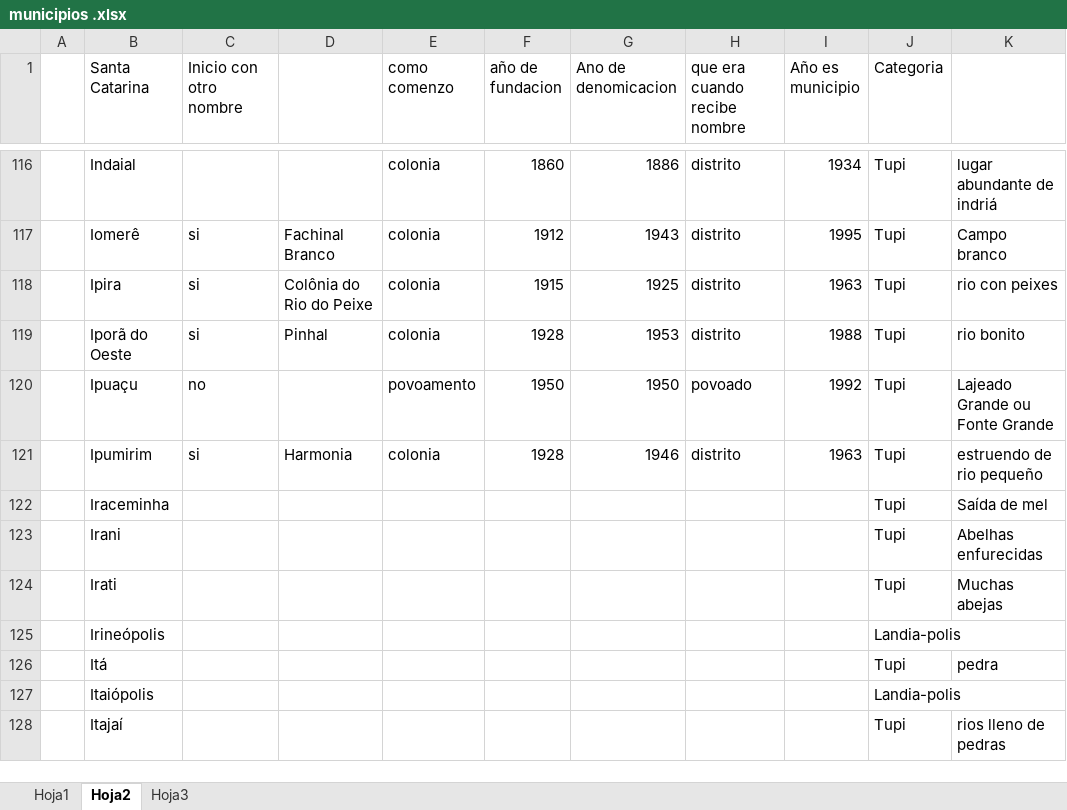
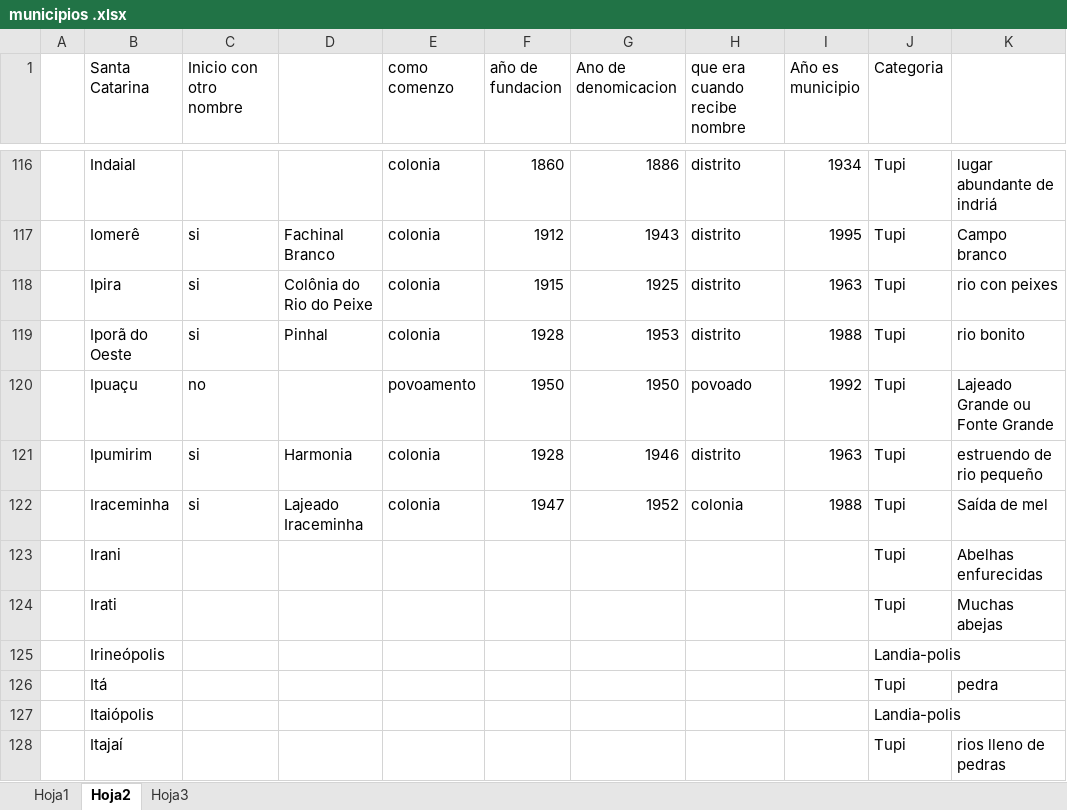
Before and after one commit to raurazod/Topografico-, an Excel workbook: municipios .xlsx, sheet Hoja2, drawn as a sheet; only a part is shown, gaps mark what is left out; values as stored, in another font and other column widths than the file's, no borders; the diff names each change by its address in the sheet, - before the commit and + after, or states it on an @@ line.

Commit message:
vz

```diff
--- a/municipios .xlsx (sheet Hoja2)
+++ b/municipios .xlsx (sheet Hoja2)
-C122 (Inicio con otro nombre): (empty)
+C122 (Inicio con otro nombre): si
-D122: (empty)
+D122: Lajeado Iraceminha
-E122 (como comenzo): (empty)
+E122 (como comenzo): colonia
-F122 (año de fundacion): (empty)
+F122 (año de fundacion): 1947
-G122 (Ano de denomicacion): (empty)
+G122 (Ano de denomicacion): 1952
-H122 (que era cuando recibe nombre): (empty)
+H122 (que era cuando recibe nombre): colonia
-I122 (Año es municipio): (empty)
+I122 (Año es municipio): 1988
```
